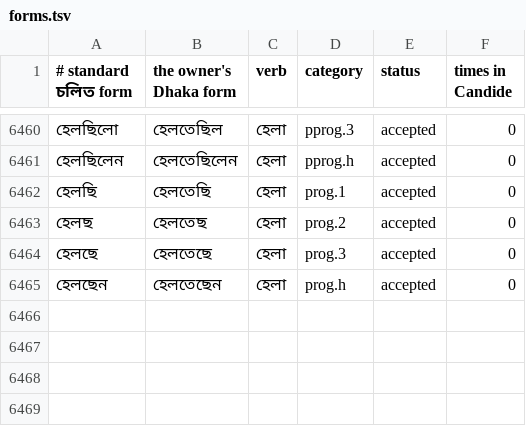
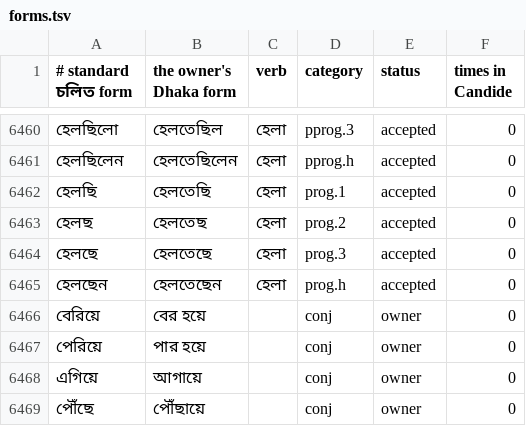
Before and after one commit to kmbasad/kmbasad.github.io, a TSV file: .claude/skills/dhaka-bangla/forms.tsv, drawn as a sheet; only a part is shown, gaps mark what is left out.

```diff
--- a/.claude/skills/dhaka-bangla/forms.tsv
+++ b/.claude/skills/dhaka-bangla/forms.tsv
@@ -6465 +6465,5 @@
 হেলছেন	হেলতেছেন	হেলা	prog.h	accepted	0
+বেরিয়ে	বের হয়ে		conj	owner	0
+পেরিয়ে	পার হয়ে		conj	owner	0
+এগিয়ে	আগায়ে		conj	owner	0
+পৌঁছে	পৌঁছায়ে		conj	owner	0
```
Also changed, not shown: .claude/skills/dhaka-bangla/words.tsv, 3 other files.
